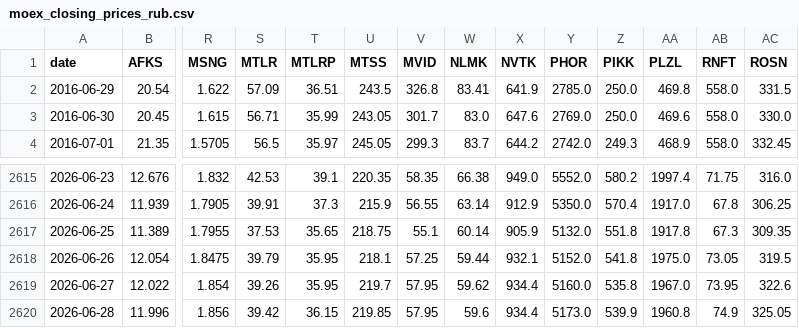
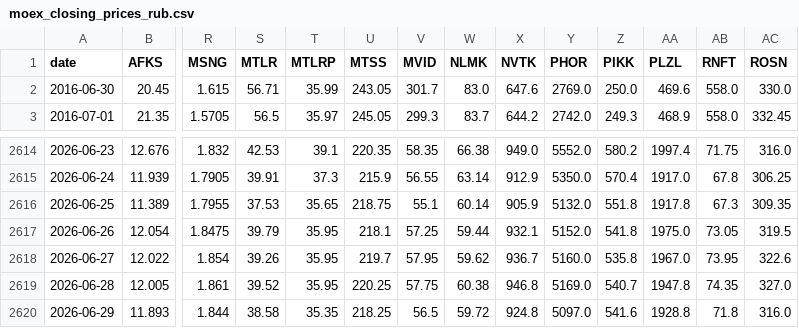
Before and after one commit to prog815/prog815.github.io, a CSV file: abscur2/contents/moex_closing_prices_rub.csv, drawn as a sheet; only a part is shown, gaps mark what is left out; removed rows and columns are numbered as before the commit, all else as after; rows hold the shown columns only; the diff names each change by its address in the sheet, - before the commit and + after, or states it on an @@ line.

Commit message:
Добавление файла

```diff
--- a/abscur2/contents/moex_closing_prices_rub.csv
+++ b/abscur2/contents/moex_closing_prices_rub.csv
-row 2: 2016-06-29 | 20.54 | 1.622 | 57.09 | 36.51 | 243.5 | 326.8 | 83.41 | 641.9 | 2785.0 | 250.0 | 469.8 | 558.0 | 331.5
-X2618 (NVTK): 934.4
+X2618 (NVTK): 936.7
-row 2620: 2026-06-28 | 11.996 | 1.856 | 39.42 | 36.15 | 219.85 | 57.95 | 59.6 | 934.4 | 5173.0 | 539.9 | 1960.8 | 74.9 | 325.05
+row 2619: 2026-06-28 | 12.005 | 1.861 | 39.52 | 35.95 | 220.25 | 57.75 | 60.38 | 946.8 | 5169.0 | 540.7 | 1947.8 | 74.35 | 327.0
+row 2620: 2026-06-29 | 11.893 | 1.844 | 38.58 | 35.35 | 218.25 | 56.5 | 59.72 | 924.8 | 5097.0 | 541.6 | 1928.8 | 71.8 | 316.0
```
